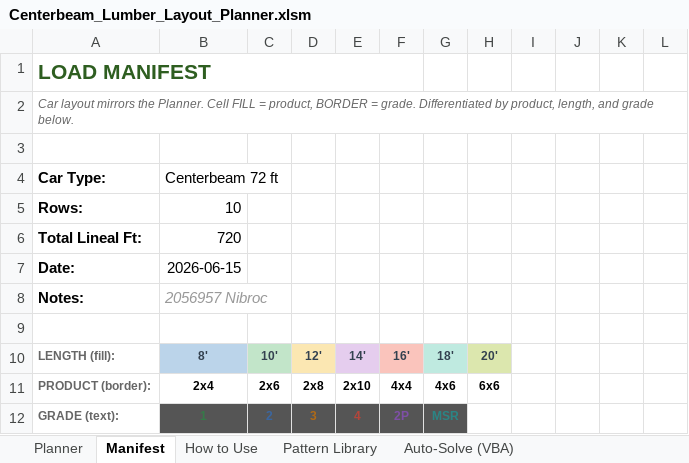
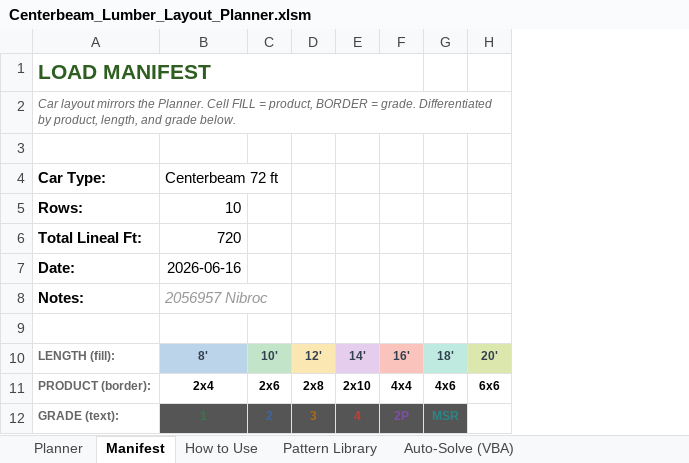
Before and after one commit to kenpaine/Lumber-Load-Planning, an Excel workbook: Centerbeam_Lumber_Layout_Planner.xlsm, sheet Manifest, drawn as a sheet; only a part is shown; values as stored, in another font and other column widths than the file's, no borders; charts and pictures and conditional formats not drawn; removed rows and columns are numbered as before the commit, all else as after; the diff covers the shown part only; the diff names each change by its address in the sheet, - before the commit and + after, or states it on an @@ line.

Commit message:
feat: to-scale per-side car diagram + dynamic pick list on the Manifest (#12)
Replace the Manifest fixed-cell grid with a to-scale, per-side car diagram
(rectangle width = pack length; Side 1 = rows 1..N/2, Side 2 = N/2+1..N) and a
dynamic Pick List drawn directly beneath it that wraps into rightward columns,
so the diagram always prints as large as possible on one landscape Letter page.
The diagram now spans the full print width; the Redraw button is parked off-print.

Also fixes the button-cleanup delete (pywin32 .Delete()) that left stale buttons.

```diff
--- a/Centerbeam_Lumber_Layout_Planner.xlsm (sheet Manifest)
+++ b/Centerbeam_Lumber_Layout_Planner.xlsm (sheet Manifest)
-column I, empty
-column J, empty
-column K, empty
-column L, empty
-B7: 2026-06-15
+B7: 2026-06-16
```
Also changed, not shown: 16 added rows, 26 removed rows, 18 moved rows, 3 edited cells and merged cells elsewhere in this sheet, formulas that keep their value, charts or pictures, 2 other files.
